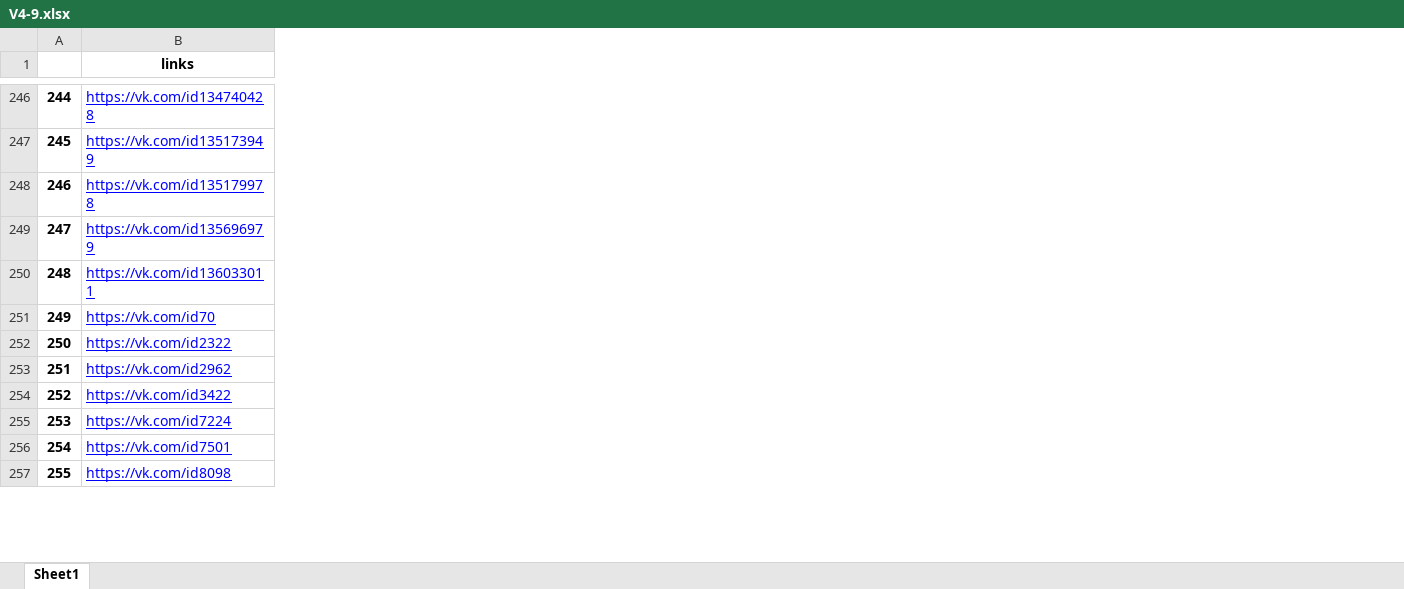
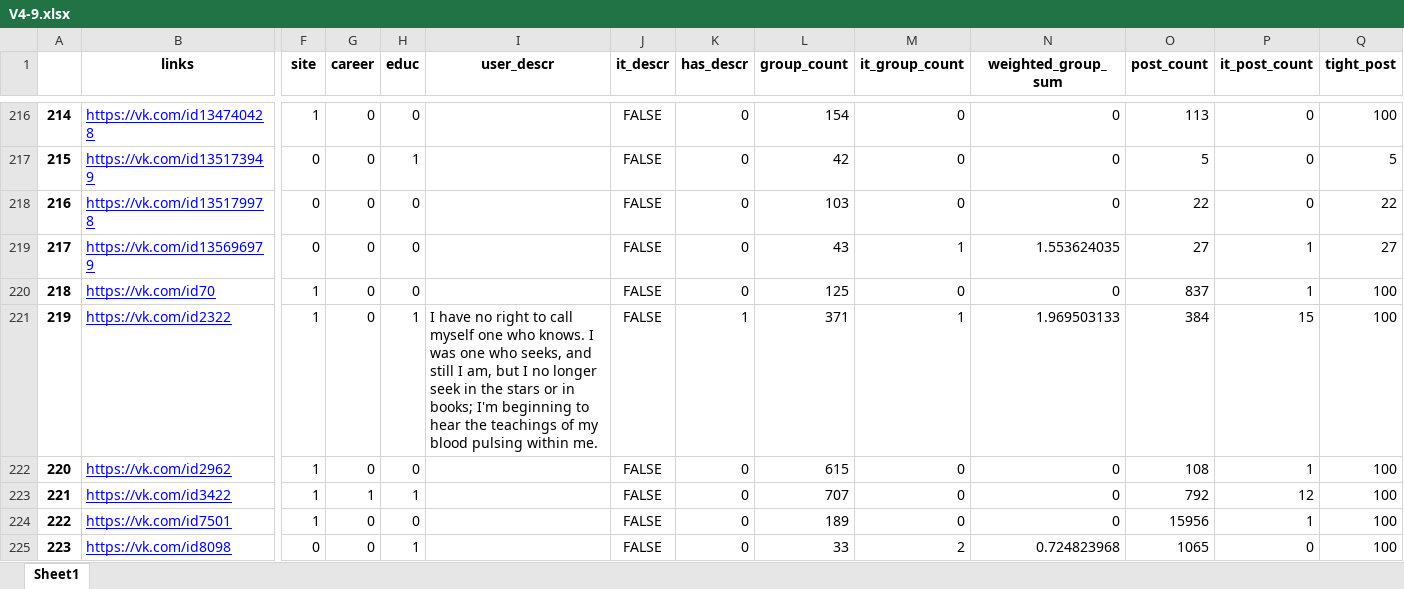
Before and after one commit to JJBT/HR_proj, an Excel workbook: data/V4-9.xlsx, sheet Sheet1, drawn as a sheet; only a part is shown, gaps mark what is left out; values as stored, in another font and other column widths than the file's, no borders; removed rows and columns are numbered as before the commit, all else as after; rows hold the shown columns only; the diff covers the shown part only; the diff names each change by its address in the sheet, - before the commit and + after, or states it on an @@ line.

```diff
--- a/data/V4-9.xlsx (sheet Sheet1)
+++ b/data/V4-9.xlsx (sheet Sheet1)
+column F (site), rows 216-225: 1 | 0 | 0 | 0 | 1 | 1 | 1 | 1 | 1 | 0
+column G (career), rows 216-225: 0 | 0 | 0 | 0 | 0 | 0 | 0 | 1 | 0 | 0
+column H (educ), rows 216-225: 0 | 1 | 0 | 0 | 0 | 1 | 0 | 1 | 0 | 1
+column I (user_descr), row 221: I have no right to call myself one who knows. I was one who seeks, and still I am, but I no longer seek in the stars or in books; I'm beginning to hear the teachings of my blood pulsing within me.
+column J (it_descr), rows 216-225: all FALSE
+column K (has_descr), rows 216-225: 0 | 0 | 0 | 0 | 0 | 1 | 0 | 0 | 0 | 0
+column L (group_count), rows 216-225: 154 | 42 | 103 | 43 | 125 | 371 | 615 | 707 | 189 | 33
+column M (it_group_count), rows 216-225: 0 | 0 | 0 | 1 | 0 | 1 | 0 | 0 | 0 | 2
+column N (weighted_group_sum), rows 216-225: 0 | 0 | 0 | 1.553624035 | 0 | 1.969503133 | 0 | 0 | 0 | 0.724823968
+column O (post_count), rows 216-225: 113 | 5 | 22 | 27 | 837 | 384 | 108 | 792 | 15956 | 1065
+column P (it_post_count), rows 216-225: 0 | 0 | 0 | 1 | 1 | 15 | 1 | 12 | 1 | 0
+column Q (tight_post), rows 216-225: 100 | 5 | 22 | 27 | 100 | 100 | 100 | 100 | 100 | 100
@@ column A renumbered from row 6 down @@
-row 250: 248 | https://vk.com/id136033011
-row 255: 253 | https://vk.com/id7224
```
Also changed, not shown: 79 removed rows and 3 added columns elsewhere in this sheet.
